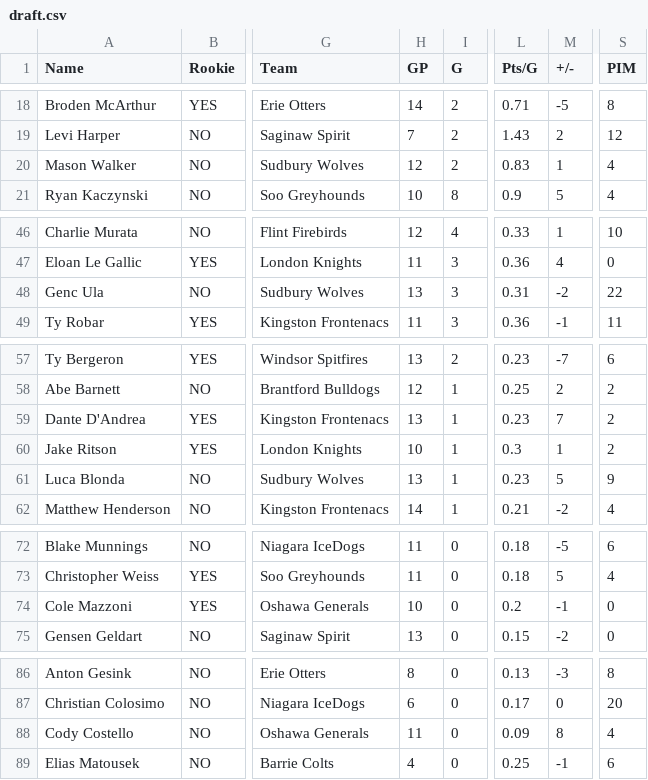
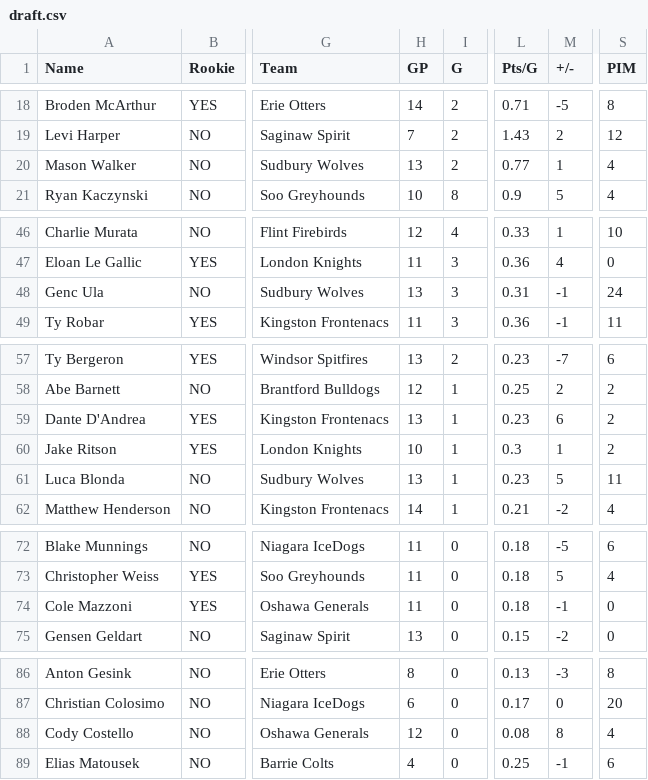
Before and after one commit to NoahCornish/OHLDataHub, a CSV file: data/current/draft.csv, drawn as a sheet; only a part is shown, gaps mark what is left out; the diff covers the shown part only; the diff names each change by its address in the sheet, - before the commit and + after, or states it on an @@ line.

```diff
--- a/data/current/draft.csv
+++ b/data/current/draft.csv
-H20 (GP): 12
+H20 (GP): 13
-L20 (Pts/G): 0.83
+L20 (Pts/G): 0.77
-M48 (+/-): -2
+M48 (+/-): -1
-S48 (PIM): 22
+S48 (PIM): 24
-M59 (+/-): 7
+M59 (+/-): 6
-S61 (PIM): 9
+S61 (PIM): 11
-H74 (GP): 10
+H74 (GP): 11
-L74 (Pts/G): 0.2
+L74 (Pts/G): 0.18
-H88 (GP): 11
+H88 (GP): 12
-L88 (Pts/G): 0.09
+L88 (Pts/G): 0.08
```
Also changed, not shown: 1 edited cell elsewhere in this file, data/current/ev.csv, data/current/goalies.csv, 5 other files.
